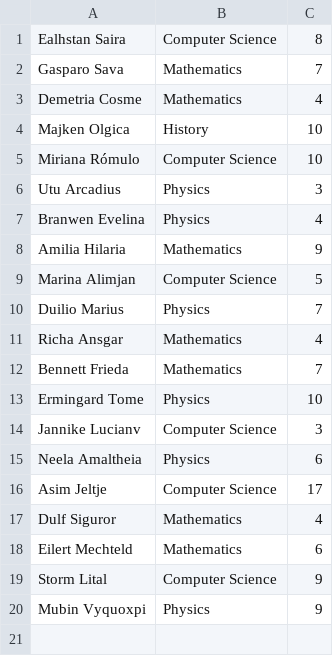
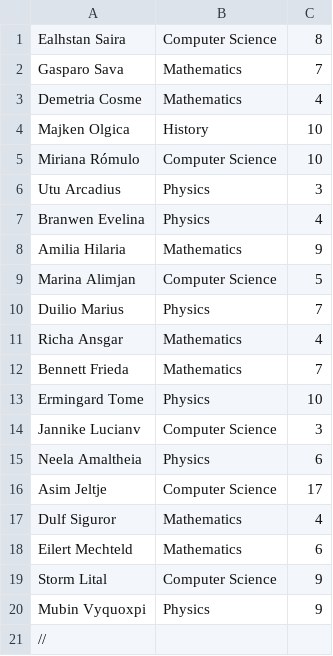
Before and after one commit to ClaudiuN1998/Curs10-Homework, a CSV file: files/grades.csv, drawn as a sheet.

```diff
--- a/files/grades.csv
+++ b/files/grades.csv
@@ -20 +20,2 @@ Storm Lital,Computer Science,9
 Mubin Vyquoxpi,Physics,9
+//
```
Also changed, not shown: 4 other files.
